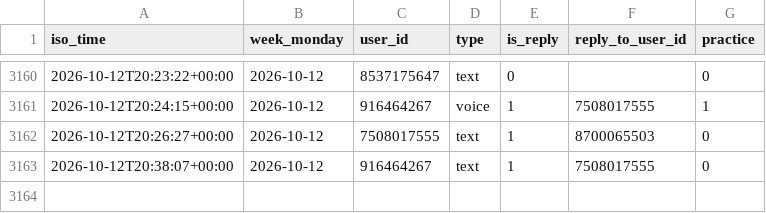
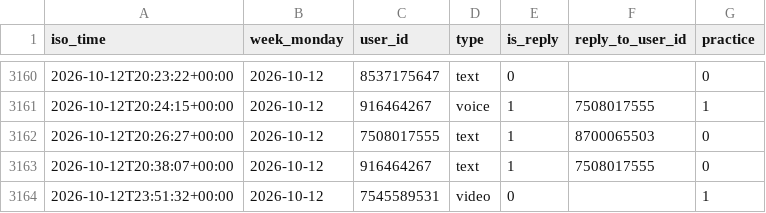
Before and after one commit to Mehinewe/weekly-topic-t, a CSV file: activity_log.csv, drawn as a sheet; only a part is shown, gaps mark what is left out.

```diff
--- a/activity_log.csv
+++ b/activity_log.csv
@@ -3163 +3163,2 @@ iso_time,week_monday,user_id,type,is_reply,reply_to_user_id,practice
 2026-10-12T20:38:07+00:00,2026-10-12,916464267,text,1,7508017555,0
+2026-10-12T23:51:32+00:00,2026-10-12,7545589531,video,0,,1
```
Also changed, not shown: 1 other file.
